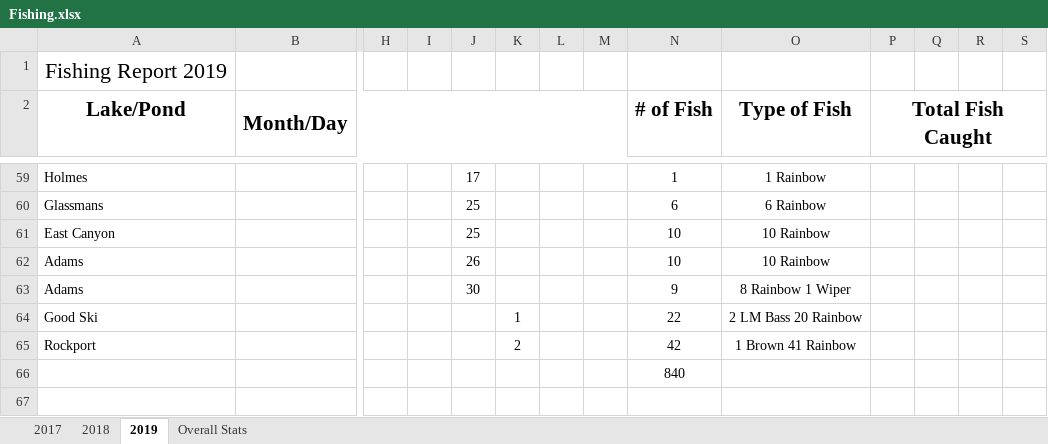
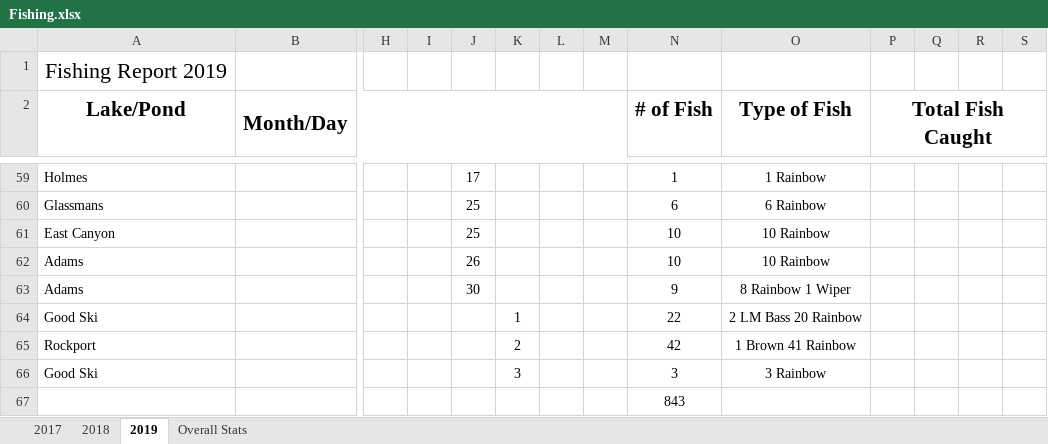
Before and after one commit to muskellunge-tiger/FitzFishing, an Excel workbook: Fishing.xlsx, sheet 2019, drawn as a sheet; only a part is shown, gaps mark what is left out; values as stored, in another font and other column widths than the file's, no borders; addresses are those after the commit; rows hold the shown columns only; the diff names each change by its address in the sheet, - before the commit and + after, or states it on an @@ line.

Commit message:
Update Fishing.xlsx

```diff
--- a/Fishing.xlsx (sheet 2019)
+++ b/Fishing.xlsx (sheet 2019)
+row 66: Good Ski |  |  |  |  | 3 |  |  | 3 | 3 Rainbow
-N67 (# of Fish): 840
+N67 (# of Fish): 843
```
